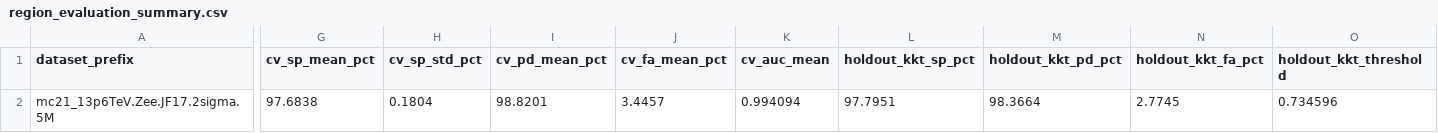
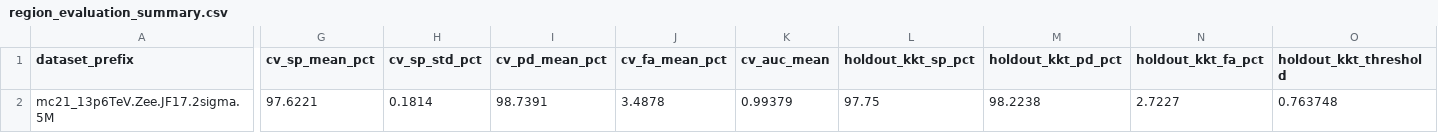
Before and after one commit to Felipe-Freire/cnn-optimization, a CSV file: results/mc21_13p6TeV.Zee.JF17.2sigma.5M/QCNN1D_KKT/iet5/ieta0/v2/evaluation/region_evaluation_summary.csv, drawn as a sheet; only a part is shown, gaps mark what is left out; the diff covers the shown part only; the diff names each change by its address in the sheet, - before the commit and + after, or states it on an @@ line.

```diff
--- a/results/mc21_13p6TeV.Zee.JF17.2sigma.5M/QCNN1D_KKT/iet5/ieta0/v2/evaluation/region_evaluation_summary.csv
+++ b/results/mc21_13p6TeV.Zee.JF17.2sigma.5M/QCNN1D_KKT/iet5/ieta0/v2/evaluation/region_evaluation_summary.csv
-G2 (cv_sp_mean_pct): 97.6838
+G2 (cv_sp_mean_pct): 97.6221
-H2 (cv_sp_std_pct): 0.1804
+H2 (cv_sp_std_pct): 0.1814
-I2 (cv_pd_mean_pct): 98.8201
+I2 (cv_pd_mean_pct): 98.7391
-J2 (cv_fa_mean_pct): 3.4457
+J2 (cv_fa_mean_pct): 3.4878
-K2 (cv_auc_mean): 0.994094
+K2 (cv_auc_mean): 0.99379
-L2 (holdout_kkt_sp_pct): 97.7951
+L2 (holdout_kkt_sp_pct): 97.75
-M2 (holdout_kkt_pd_pct): 98.3664
+M2 (holdout_kkt_pd_pct): 98.2238
-N2 (holdout_kkt_fa_pct): 2.7745
+N2 (holdout_kkt_fa_pct): 2.7227
-O2 (holdout_kkt_threshold): 0.734596
+O2 (holdout_kkt_threshold): 0.763748
```
Also changed, not shown: 3 edited cells elsewhere in this file, results/mc21_13p6TeV.Zee.JF17.2sigma.5M/QCNN1D_KKT/iet5/ieta0/v2/evaluation/fa_workpoints_per_fold.csv, results/mc21_13p6TeV.Zee.JF17.2sigma.5M/QCNN1D_KKT/iet5/ieta0/v2/history/training_history.csv, 19 other files.
